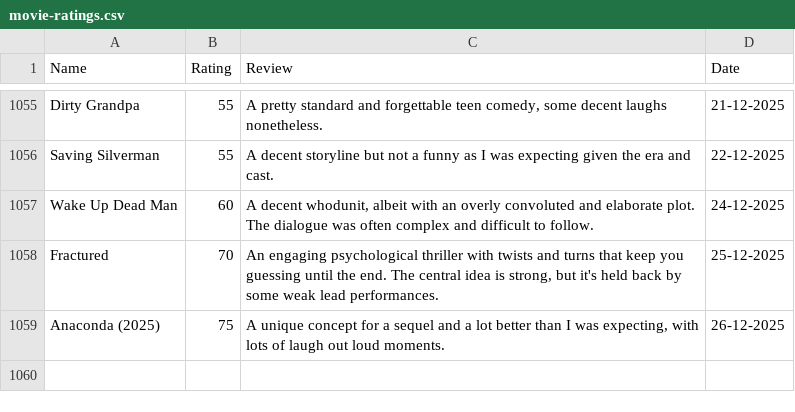
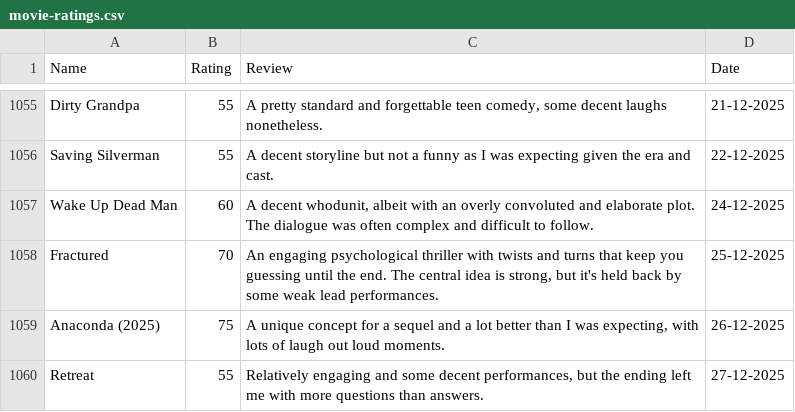
Before and after one commit to tnoel999888/lister, a CSV file: src/data/movie-ratings.csv, drawn as a sheet; only a part is shown, gaps mark what is left out.

Commit message:
Update movie-ratings.csv

```diff
--- a/src/data/movie-ratings.csv
+++ b/src/data/movie-ratings.csv
@@ -1068 +1068,2 @@ Fractured,70,"An engaging psychological thriller with twists and turns that keep
 Anaconda (2025),75,"A unique concept for a sequel and a lot better than I was expecting, with lots of laugh out loud moments.",26-12-2025
+Retreat,55,"Relatively engaging and some decent performances, but the ending left me with more questions than answers.",27-12-2025
```
